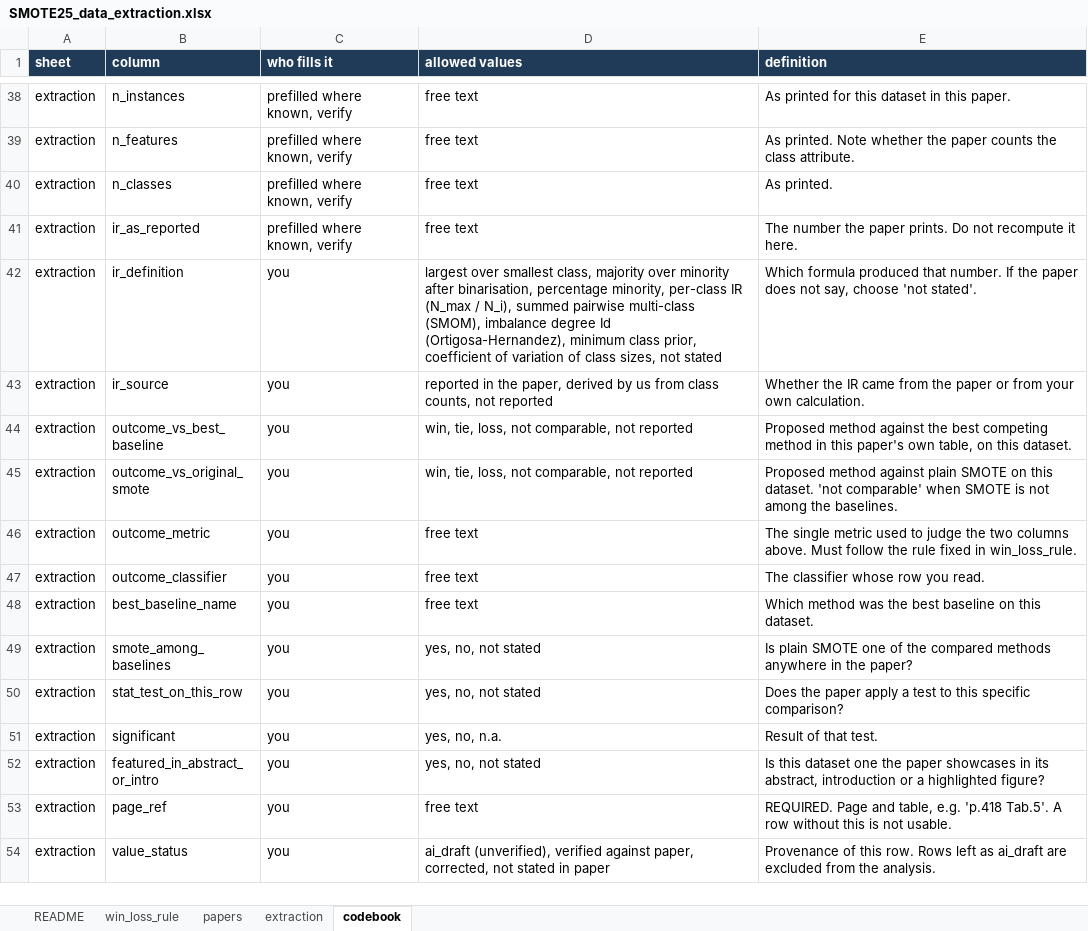
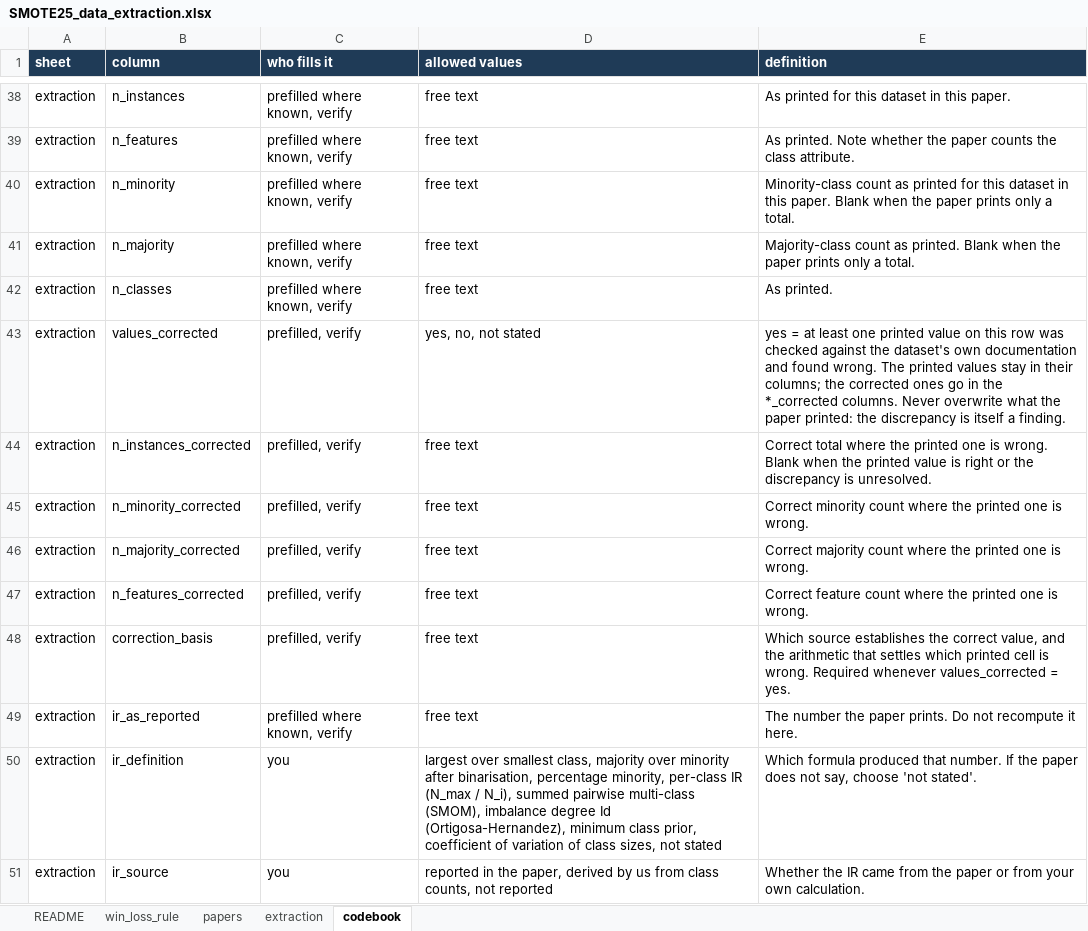
Before and after one commit to tohnperfect/SMOTE25, an Excel workbook: Data section/SMOTE25_data_extraction.xlsx, sheet codebook, drawn as a sheet; only a part is shown, gaps mark what is left out; the shorter side is filled out with more unchanged rows; values as stored, in another font and other column widths than the file's, no borders; the diff names each change by its address in the sheet, - before the commit and + after, or states it on an @@ line.

```diff
--- a/Data section/SMOTE25_data_extraction.xlsx (sheet codebook)
+++ b/Data section/SMOTE25_data_extraction.xlsx (sheet codebook)
+row 40: extraction | n_minority | prefilled where known, verify | free text | Minority-class count as printed for this dataset in this paper. Blank when the paper prints only a total.
+row 41: extraction | n_majority | prefilled where known, verify | free text | Majority-class count as printed. Blank when the paper prints only a total.
+row 43: extraction | values_corrected | prefilled, verify | yes, no, not stated | yes = at least one printed value on this row was checked against the dataset's own documentation and found wrong. The printed values stay in their columns; the corrected ones go in the *_corrected columns. Never overwrite what the paper printed: the discrepancy is itself a finding.
+row 44: extraction | n_instances_corrected | prefilled, verify | free text | Correct total where the printed one is wrong. Blank when the printed value is right or the discrepancy is unresolved.
+row 45: extraction | n_minority_corrected | prefilled, verify | free text | Correct minority count where the printed one is wrong.
+row 46: extraction | n_majority_corrected | prefilled, verify | free text | Correct majority count where the printed one is wrong.
+row 47: extraction | n_features_corrected | prefilled, verify | free text | Correct feature count where the printed one is wrong.
+row 48: extraction | correction_basis | prefilled, verify | free text | Which source establishes the correct value, and the arithmetic that settles which printed cell is wrong. Required whenever values_corrected = yes.
```
Also changed, not shown: sheet extraction, 4 other files.
